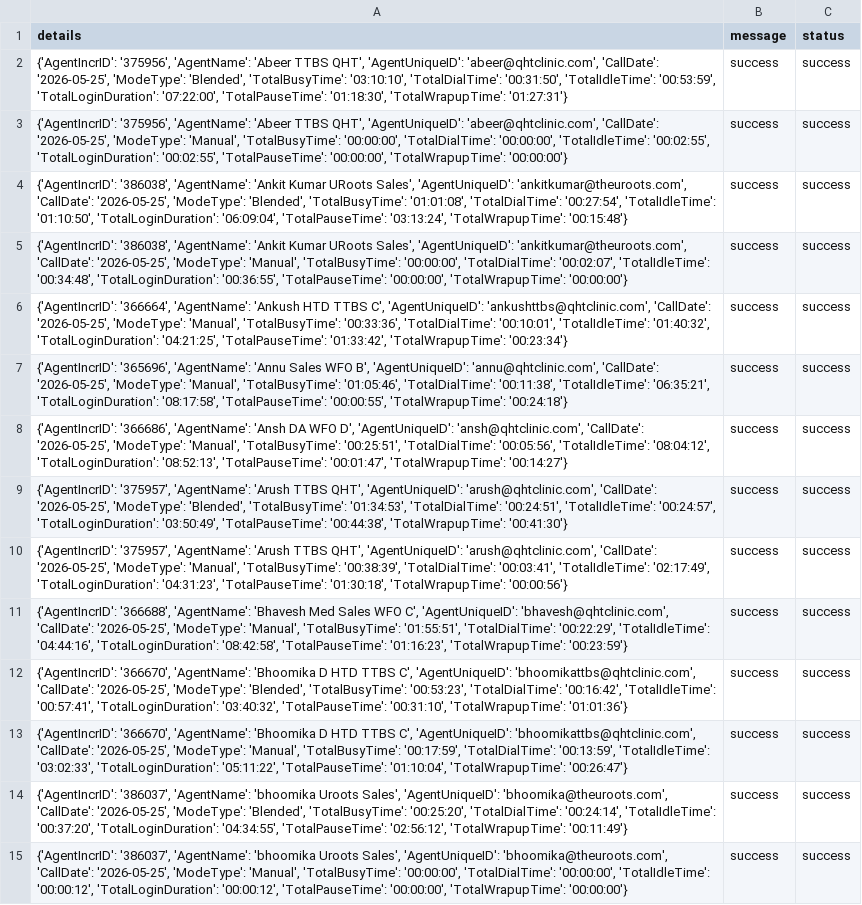
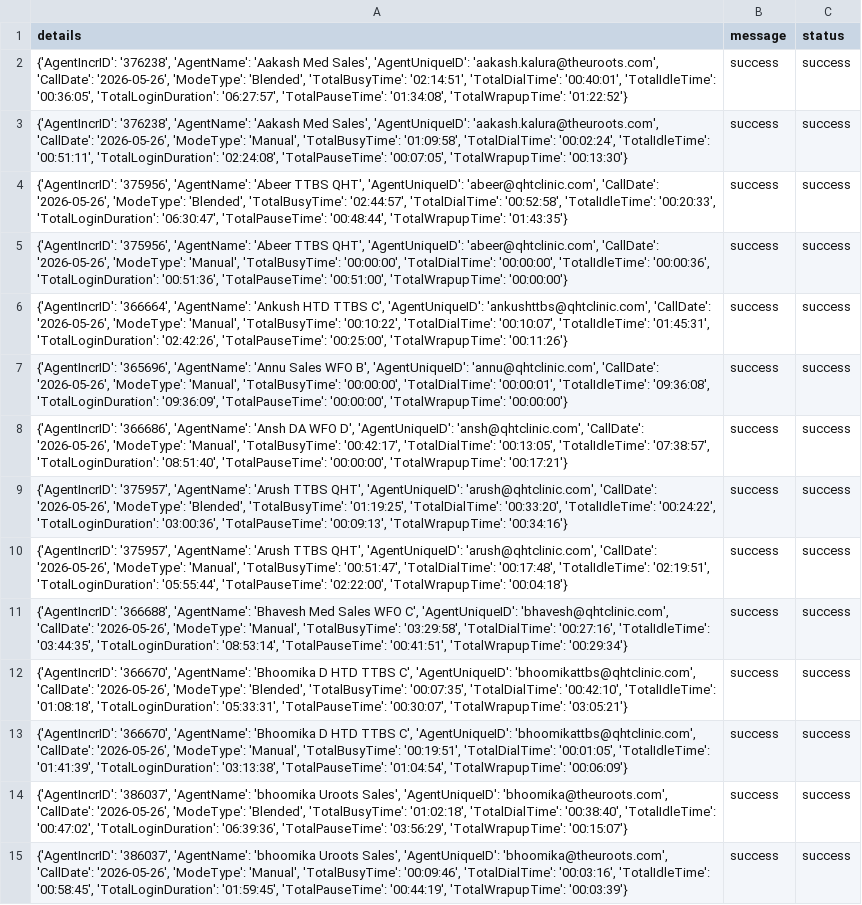
Before and after one commit to John-Cena-DEV/ozonetel_agents, a CSV file: report.csv, drawn as a sheet; only a part is shown; the diff covers the shown part only; the diff names each change by its address in the sheet, - before the commit and + after, or states it on an @@ line.

```diff
--- a/report.csv
+++ b/report.csv
-A2 (details): {'AgentIncrID': '375956', 'AgentName': 'Abeer TTBS QHT', 'AgentUniqueID': 'abeer@qhtclinic.com', 'CallDate': '2026-05-25', 'ModeType': 'Blended', 'TotalBusyTime': '03:10:10', 'TotalDialTime': '00:31:50', 'TotalIdleTime': '00:53:59', 'TotalLoginDuration': '07:22:00', 'TotalPauseTime': '01:18:30', 'TotalWrapupTime': '01:27:31'}
+A2 (details): {'AgentIncrID': '376238', 'AgentName': 'Aakash Med Sales', 'AgentUniqueID': 'aakash.kalura@theuroots.com', 'CallDate': '2026-05-26', 'ModeType': 'Blended', 'TotalBusyTime': '02:14:51', 'TotalDialTime': '00:40:01', 'TotalIdleTime': '00:36:05', 'TotalLoginDuration': '06:27:57', 'TotalPauseTime': '01:34:08', 'TotalWrapupTime': '01:22:52'}
-A3 (details): {'AgentIncrID': '375956', 'AgentName': 'Abeer TTBS QHT', 'AgentUniqueID': 'abeer@qhtclinic.com', 'CallDate': '2026-05-25', 'ModeType': 'Manual', 'TotalBusyTime': '00:00:00', 'TotalDialTime': '00:00:00', 'TotalIdleTime': '00:02:55', 'TotalLoginDuration': '00:02:55', 'TotalPauseTime': '00:00:00', 'TotalWrapupTime': '00:00:00'}
+A3 (details): {'AgentIncrID': '376238', 'AgentName': 'Aakash Med Sales', 'AgentUniqueID': 'aakash.kalura@theuroots.com', 'CallDate': '2026-05-26', 'ModeType': 'Manual', 'TotalBusyTime': '01:09:58', 'TotalDialTime': '00:02:24', 'TotalIdleTime': '00:51:11', 'TotalLoginDuration': '02:24:08', 'TotalPauseTime': '00:07:05', 'TotalWrapupTime': '00:13:30'}
-A4 (details): {'AgentIncrID': '386038', 'AgentName': 'Ankit Kumar URoots Sales', 'AgentUniqueID': 'ankitkumar@theuroots.com', 'CallDate': '2026-05-25', 'ModeType': 'Blended', 'TotalBusyTime': '01:01:08', 'TotalDialTime': '00:27:54', 'TotalIdleTime': '01:10:50', 'TotalLoginDuration': '06:09:04', 'TotalPauseTime': '03:13:24', 'TotalWrapupTime': '00:15:48'}
+A4 (details): {'AgentIncrID': '375956', 'AgentName': 'Abeer TTBS QHT', 'AgentUniqueID': 'abeer@qhtclinic.com', 'CallDate': '2026-05-26', 'ModeType': 'Blended', 'TotalBusyTime': '02:44:57', 'TotalDialTime': '00:52:58', 'TotalIdleTime': '00:20:33', 'TotalLoginDuration': '06:30:47', 'TotalPauseTime': '00:48:44', 'TotalWrapupTime': '01:43:35'}
-A5 (details): {'AgentIncrID': '386038', 'AgentName': 'Ankit Kumar URoots Sales', 'AgentUniqueID': 'ankitkumar@theuroots.com', 'CallDate': '2026-05-25', 'ModeType': 'Manual', 'TotalBusyTime': '00:00:00', 'TotalDialTime': '00:02:07', 'TotalIdleTime': '00:34:48', 'TotalLoginDuration': '00:36:55', 'TotalPauseTime': '00:00:00', 'TotalWrapupTime': '00:00:00'}
+A5 (details): {'AgentIncrID': '375956', 'AgentName': 'Abeer TTBS QHT', 'AgentUniqueID': 'abeer@qhtclinic.com', 'CallDate': '2026-05-26', 'ModeType': 'Manual', 'TotalBusyTime': '00:00:00', 'TotalDialTime': '00:00:00', 'TotalIdleTime': '00:00:36', 'TotalLoginDuration': '00:51:36', 'TotalPauseTime': '00:51:00', 'TotalWrapupTime': '00:00:00'}
-A6 (details): …'ankushttbs@qhtclinic.com', 'CallDate': '2026-05-25', 'ModeType': 'Manual', 'TotalBusyTime': '00:33:36', 'TotalDialTime': '00:10:01', 'TotalIdleTime': '01:40:32', 'TotalLoginDuration': '04:21:25', 'TotalPauseTime': '01:33:42', 'TotalWrapupTime': '00:23:34'}
+A6 (details): …'ankushttbs@qhtclinic.com', 'CallDate': '2026-05-26', 'ModeType': 'Manual', 'TotalBusyTime': '00:10:22', 'TotalDialTime': '00:10:07', 'TotalIdleTime': '01:45:31', 'TotalLoginDuration': '02:42:26', 'TotalPauseTime': '00:25:00', 'TotalWrapupTime': '00:11:26'}
-A7 (details): …'annu@qhtclinic.com', 'CallDate': '2026-05-25', 'ModeType': 'Manual', 'TotalBusyTime': '01:05:46', 'TotalDialTime': '00:11:38', 'TotalIdleTime': '06:35:21', 'TotalLoginDuration': '08:17:58', 'TotalPauseTime': '00:00:55', 'TotalWrapupTime': '00:24:18'}
+A7 (details): …'annu@qhtclinic.com', 'CallDate': '2026-05-26', 'ModeType': 'Manual', 'TotalBusyTime': '00:00:00', 'TotalDialTime': '00:00:01', 'TotalIdleTime': '09:36:08', 'TotalLoginDuration': '09:36:09', 'TotalPauseTime': '00:00:00', 'TotalWrapupTime': '00:00:00'}
-A8 (details): …'ansh@qhtclinic.com', 'CallDate': '2026-05-25', 'ModeType': 'Manual', 'TotalBusyTime': '00:25:51', 'TotalDialTime': '00:05:56', 'TotalIdleTime': '08:04:12', 'TotalLoginDuration': '08:52:13', 'TotalPauseTime': '00:01:47', 'TotalWrapupTime': '00:14:27'}
+A8 (details): …'ansh@qhtclinic.com', 'CallDate': '2026-05-26', 'ModeType': 'Manual', 'TotalBusyTime': '00:42:17', 'TotalDialTime': '00:13:05', 'TotalIdleTime': '07:38:57', 'TotalLoginDuration': '08:51:40', 'TotalPauseTime': '00:00:00', 'TotalWrapupTime': '00:17:21'}
-A9 (details): …'arush@qhtclinic.com', 'CallDate': '2026-05-25', 'ModeType': 'Blended', 'TotalBusyTime': '01:34:53', 'TotalDialTime': '00:24:51', 'TotalIdleTime': '00:24:57', 'TotalLoginDuration': '03:50:49', 'TotalPauseTime': '00:44:38', 'TotalWrapupTime': '00:41:30'}
+A9 (details): …'arush@qhtclinic.com', 'CallDate': '2026-05-26', 'ModeType': 'Blended', 'TotalBusyTime': '01:19:25', 'TotalDialTime': '00:33:20', 'TotalIdleTime': '00:24:22', 'TotalLoginDuration': '03:00:36', 'TotalPauseTime': '00:09:13', 'TotalWrapupTime': '00:34:16'}
-A10 (details): …'arush@qhtclinic.com', 'CallDate': '2026-05-25', 'ModeType': 'Manual', 'TotalBusyTime': '00:38:39', 'TotalDialTime': '00:03:41', 'TotalIdleTime': '02:17:49', 'TotalLoginDuration': '04:31:23', 'TotalPauseTime': '01:30:18', 'TotalWrapupTime': '00:00:56'}
+A10 (details): …'arush@qhtclinic.com', 'CallDate': '2026-05-26', 'ModeType': 'Manual', 'TotalBusyTime': '00:51:47', 'TotalDialTime': '00:17:48', 'TotalIdleTime': '02:19:51', 'TotalLoginDuration': '05:55:44', 'TotalPauseTime': '02:22:00', 'TotalWrapupTime': '00:04:18'}
-A11 (details): …'bhavesh@qhtclinic.com', 'CallDate': '2026-05-25', 'ModeType': 'Manual', 'TotalBusyTime': '01:55:51', 'TotalDialTime': '00:22:29', 'TotalIdleTime': '04:44:16', 'TotalLoginDuration': '08:42:58', 'TotalPauseTime': '01:16:23', 'TotalWrapupTime': '00:23:59'}
+A11 (details): …'bhavesh@qhtclinic.com', 'CallDate': '2026-05-26', 'ModeType': 'Manual', 'TotalBusyTime': '03:29:58', 'TotalDialTime': '00:27:16', 'TotalIdleTime': '03:44:35', 'TotalLoginDuration': '08:53:14', 'TotalPauseTime': '00:41:51', 'TotalWrapupTime': '00:29:34'}
-A12 (details): …'bhoomikattbs@qhtclinic.com', 'CallDate': '2026-05-25', 'ModeType': 'Blended', 'TotalBusyTime': '00:53:23', 'TotalDialTime': '00:16:42', 'TotalIdleTime': '00:57:41', 'TotalLoginDuration': '03:40:32', 'TotalPauseTime': '00:31:10', 'TotalWrapupTime': '01:01:36'}
+A12 (details): …'bhoomikattbs@qhtclinic.com', 'CallDate': '2026-05-26', 'ModeType': 'Blended', 'TotalBusyTime': '00:07:35', 'TotalDialTime': '00:42:10', 'TotalIdleTime': '01:08:18', 'TotalLoginDuration': '05:33:31', 'TotalPauseTime': '00:30:07', 'TotalWrapupTime': '03:05:21'}
-A13 (details): …'bhoomikattbs@qhtclinic.com', 'CallDate': '2026-05-25', 'ModeType': 'Manual', 'TotalBusyTime': '00:17:59', 'TotalDialTime': '00:13:59', 'TotalIdleTime': '03:02:33', 'TotalLoginDuration': '05:11:22', 'TotalPauseTime': '01:10:04', 'TotalWrapupTime': '00:26:47'}
+A13 (details): …'bhoomikattbs@qhtclinic.com', 'CallDate': '2026-05-26', 'ModeType': 'Manual', 'TotalBusyTime': '00:19:51', 'TotalDialTime': '00:01:05', 'TotalIdleTime': '01:41:39', 'TotalLoginDuration': '03:13:38', 'TotalPauseTime': '01:04:54', 'TotalWrapupTime': '00:06:09'}
-A14 (details): …'bhoomika@theuroots.com', 'CallDate': '2026-05-25', 'ModeType': 'Blended', 'TotalBusyTime': '00:25:20', 'TotalDialTime': '00:24:14', 'TotalIdleTime': '00:37:20', 'TotalLoginDuration': '04:34:55', 'TotalPauseTime': '02:56:12', 'TotalWrapupTime': '00:11:49'}
+A14 (details): …'bhoomika@theuroots.com', 'CallDate': '2026-05-26', 'ModeType': 'Blended', 'TotalBusyTime': '01:02:18', 'TotalDialTime': '00:38:40', 'TotalIdleTime': '00:47:02', 'TotalLoginDuration': '06:39:36', 'TotalPauseTime': '03:56:29', 'TotalWrapupTime': '00:15:07'}
-A15 (details): …'bhoomika@theuroots.com', 'CallDate': '2026-05-25', 'ModeType': 'Manual', 'TotalBusyTime': '00:00:00', 'TotalDialTime': '00:00:00', 'TotalIdleTime': '00:00:12', 'TotalLoginDuration': '00:00:12', 'TotalPauseTime': '00:00:00', 'TotalWrapupTime': '00:00:00'}
+A15 (details): …'bhoomika@theuroots.com', 'CallDate': '2026-05-26', 'ModeType': 'Manual', 'TotalBusyTime': '00:09:46', 'TotalDialTime': '00:03:16', 'TotalIdleTime': '00:58:45', 'TotalLoginDuration': '01:59:45', 'TotalPauseTime': '00:44:19', 'TotalWrapupTime': '00:03:39'}
```
Also changed, not shown: 3 added rows, 2 removed rows and 33 edited cells elsewhere in this file.
